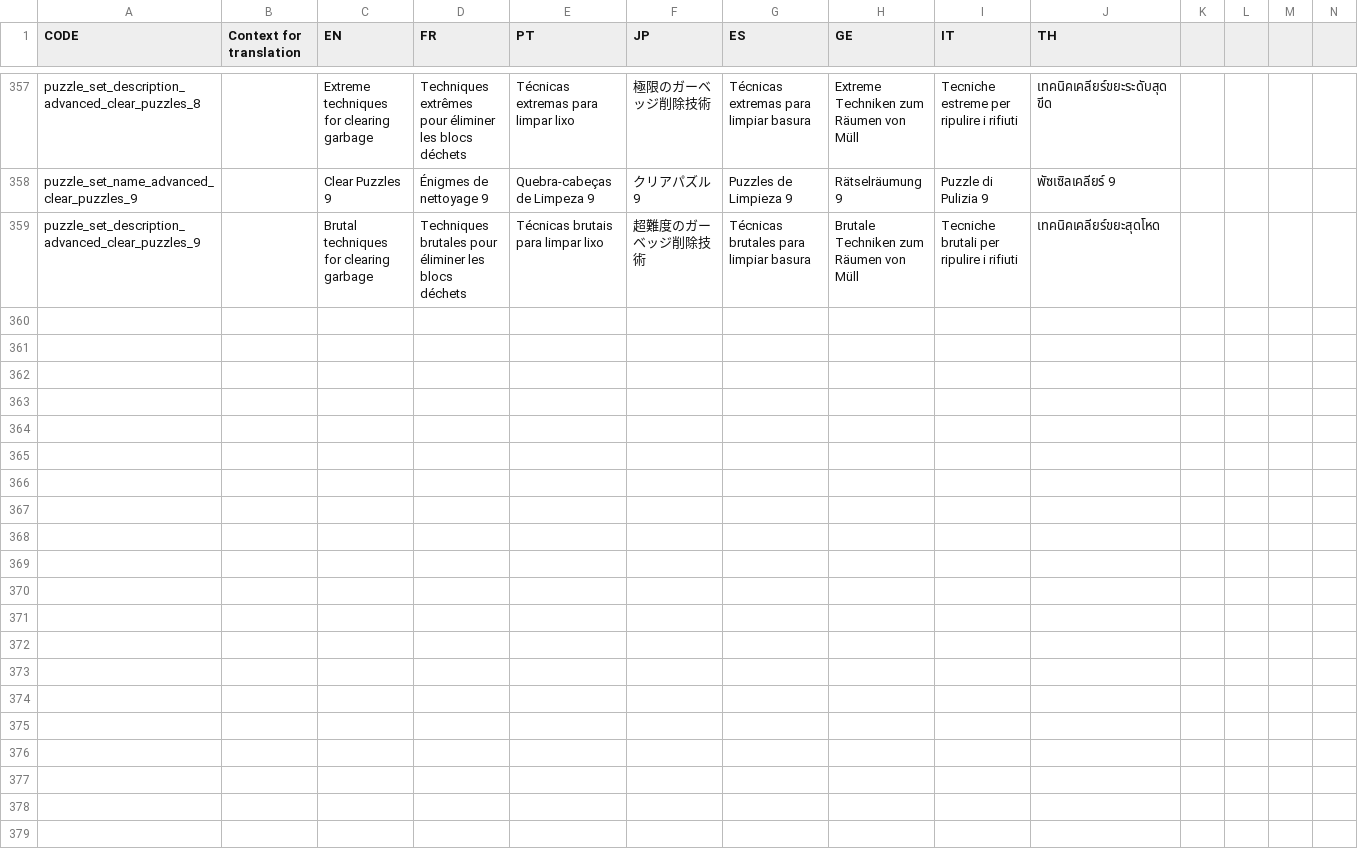
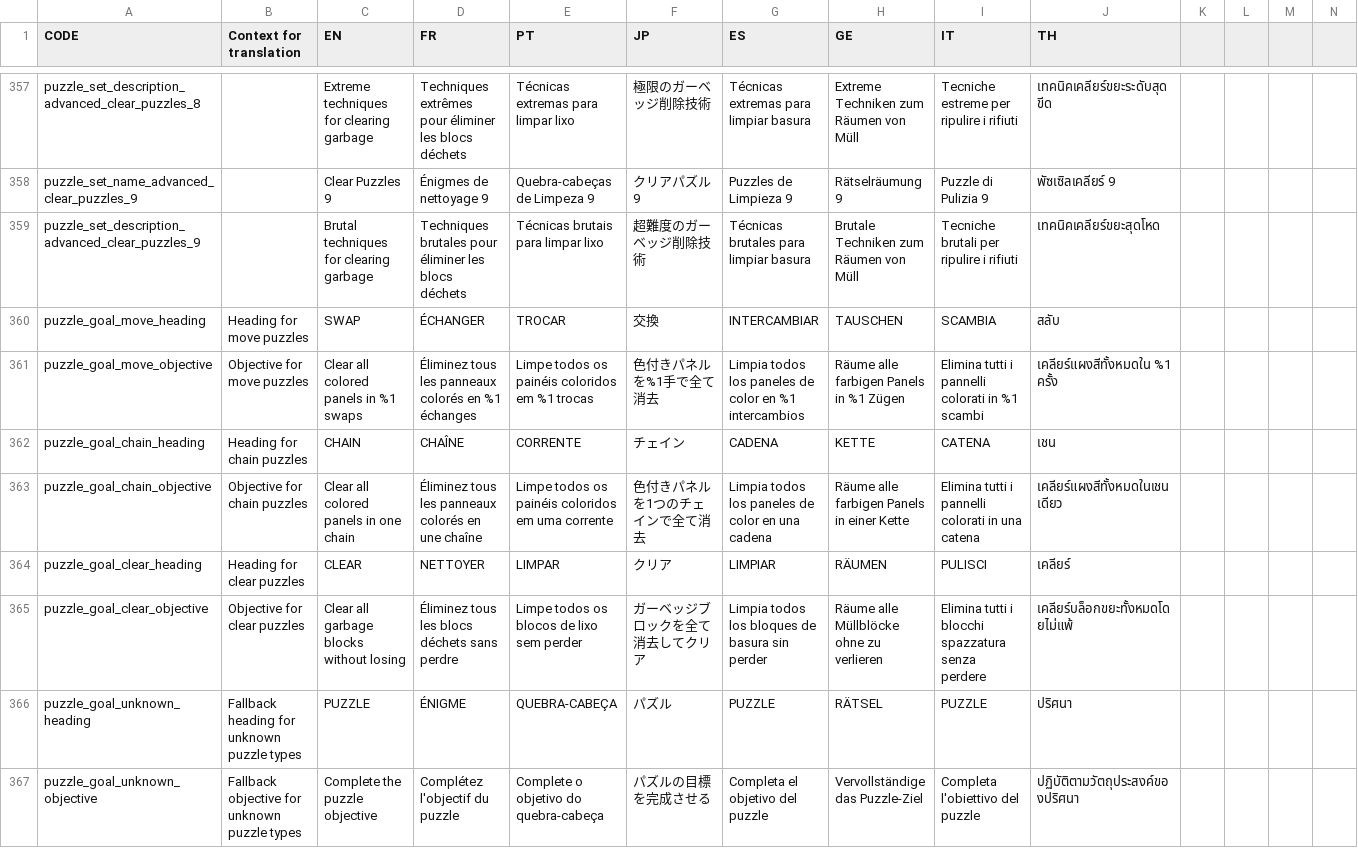
Before and after one commit to panel-attack/panel-game, a CSV file: client/assets/localization.csv, drawn as a sheet; only a part is shown, gaps mark what is left out; rows hold the shown columns only; the diff names each change by its address in the sheet, - before the commit and + after, or states it on an @@ line.

Commit message:
Added PuzzleGoalDisplay to show goal
Also gave labels color, and deleted unused tests

```diff
--- a/client/assets/localization.csv
+++ b/client/assets/localization.csv
+row 360: puzzle_goal_move_heading | Heading for move puzzles | SWAP | ÉCHANGER | TROCAR | 交換 | INTERCAMBIAR | TAUSCHEN | SCAMBIA | สลับ
+row 361: puzzle_goal_move_objective | Objective for move puzzles | Clear all colored panels in %1 swaps | Éliminez tous les panneaux colorés en %1 échanges | Limpe todos os painéis coloridos em %1 trocas | 色付きパネルを%1手で全て消去 | Limpia todos los paneles de color en %1 intercambios | Räume alle farbigen Panels in %1 Zügen | Elimina tutti i pannelli colorati in %1 scambi | เคลียร์แผงสีทั้งหมดใน %1 ครั้ง
+row 362: puzzle_goal_chain_heading | Heading for chain puzzles | CHAIN | CHAÎNE | CORRENTE | チェイン | CADENA | KETTE | CATENA | เชน
+row 363: puzzle_goal_chain_objective | Objective for chain puzzles | Clear all colored panels in one chain | Éliminez tous les panneaux colorés en une chaîne | Limpe todos os painéis coloridos em uma corrente | 色付きパネルを1つのチェインで全て消去 | Limpia todos los paneles de color en una cadena | Räume alle farbigen Panels in einer Kette | Elimina tutti i pannelli colorati in una catena | เคลียร์แผงสีทั้งหมดในเชนเดียว
+row 364: puzzle_goal_clear_heading | Heading for clear puzzles | CLEAR | NETTOYER | LIMPAR | クリア | LIMPIAR | RÄUMEN | PULISCI | เคลียร์
+row 365: puzzle_goal_clear_objective | Objective for clear puzzles | Clear all garbage blocks without losing | Éliminez tous les blocs déchets sans perdre | Limpe todos os blocos de lixo sem perder | ガーベッジブロックを全て消去してクリア | Limpia todos los bloques de basura sin perder | Räume alle Müllblöcke ohne zu verlieren | Elimina tutti i blocchi spazzatura senza perdere | เคลียร์บล็อกขยะทั้งหมดโดยไม่แพ้
+row 366: puzzle_goal_unknown_heading | Fallback heading for unknown puzzle types | PUZZLE | ÉNIGME | QUEBRA-CABEÇA | パズル | PUZZLE | RÄTSEL | PUZZLE | ปริศนา
+row 367: puzzle_goal_unknown_objective | Fallback objective for unknown puzzle types | Complete the puzzle objective | Complétez l'objectif du puzzle | Complete o objetivo do quebra-cabeça | パズルの目標を完成させる | Completa el objetivo del puzzle | Vervollständige das Puzzle-Ziel | Completa l'obiettivo del puzzle | ปฏิบัติตามวัตถุประสงค์ของปริศนา
```
Also changed, not shown: 13 other files.
